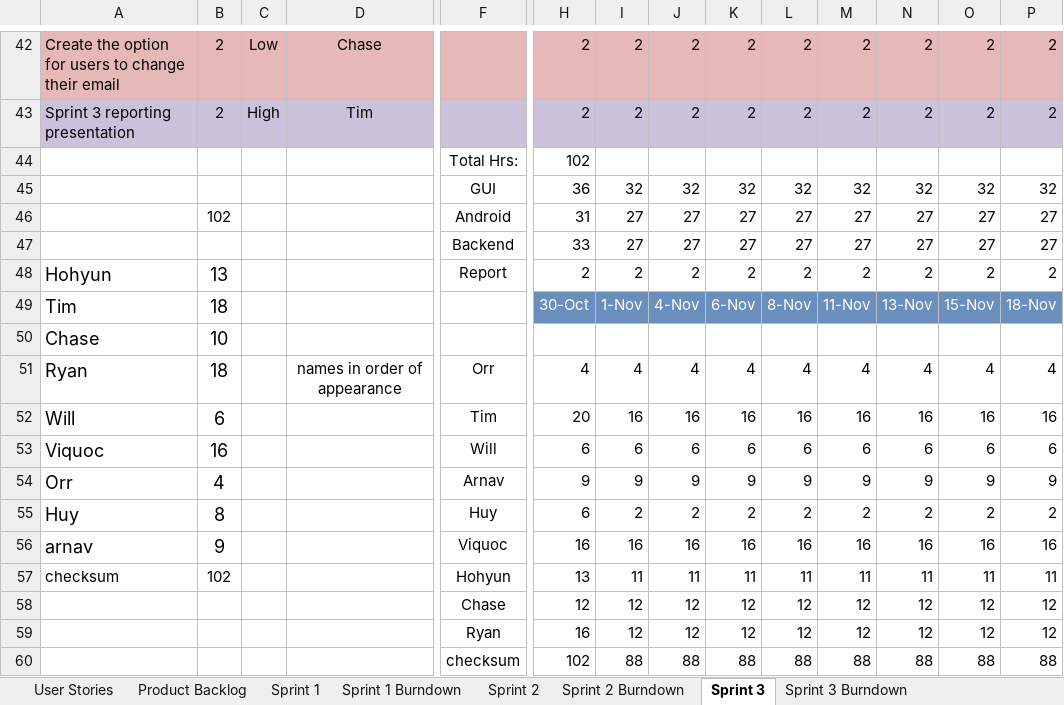
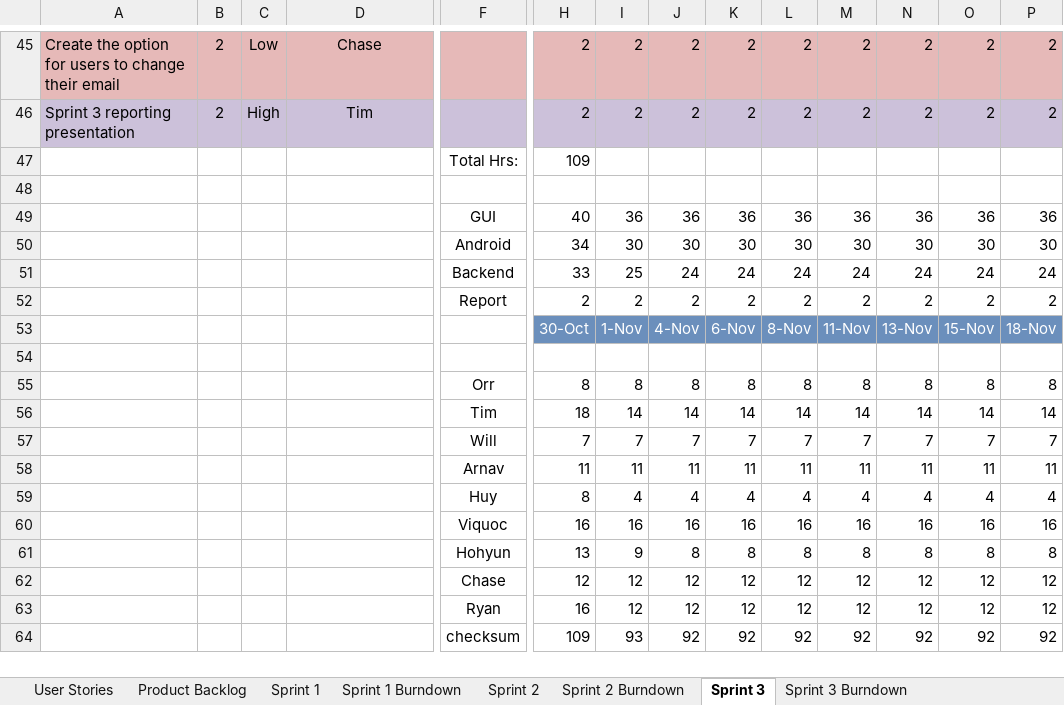
Before and after one commit to milneti/PayBack, an Excel workbook: PayBack - CEN3031 Scrum.xlsx, sheet Sprint 3, drawn as a sheet; only a part is shown, gaps mark what is left out; values as stored, in another font and other column widths than the file's, no borders; charts and pictures and conditional formats not drawn; removed rows and columns are numbered as before the commit, all else as after; rows hold the shown columns only; the diff covers the shown part only; the diff names each change by its address in the sheet, - before the commit and + after, or states it on an @@ line.

Commit message:
reported time

```diff
--- a/PayBack - CEN3031 Scrum.xlsx (sheet Sprint 3)
+++ b/PayBack - CEN3031 Scrum.xlsx (sheet Sprint 3)
-H47: 102
+H47: 109
-row 48:  |  |  |  | GUI | 36 | 32 | 32 | 32 | 32 | 32 | 32 | 32 | 32
+row 48: (empty)
-row 46:  | 102 |  |  | Android | 31 | 27 | 27 | 27 | 27 | 27 | 27 | 27 | 27
-row 47:  |  |  |  | Backend | 33 | 27 | 27 | 27 | 27 | 27 | 27 | 27 | 27
+row 49:  |  |  |  | GUI | 40 | 36 | 36 | 36 | 36 | 36 | 36 | 36 | 36
+row 50:  |  |  |  | Android | 34 | 30 | 30 | 30 | 30 | 30 | 30 | 30 | 30
+row 51:  |  |  |  | Backend | 33 | 25 | 24 | 24 | 24 | 24 | 24 | 24 | 24
-A52: Hohyun
+A52: (empty)
-B52: 13
+B52: (empty)
-A53: Tim
+A53: (empty)
-B53: 18
+B53: (empty)
-row 54: Chase | 10
+row 54: (empty)
+row 55:  |  |  |  | Orr | 8 | 8 | 8 | 8 | 8 | 8 | 8 | 8 | 8
+row 56:  |  |  |  | Tim | 18 | 14 | 14 | 14 | 14 | 14 | 14 | 14 | 14
+row 57:  |  |  |  | Will | 7 | 7 | 7 | 7 | 7 | 7 | 7 | 7 | 7
+row 58:  |  |  |  | Arnav | 11 | 11 | 11 | 11 | 11 | 11 | 11 | 11 | 11
-A59: Ryan
+A59: (empty)
-B59: 18
+B59: (empty)
-D59: names in order of appearance
+D59: (empty)
-F59: Orr
+F59: Huy
-H59: 4
+H59: 8
-row 52: Will | 6 |  |  | Tim | 20 | 16 | 16 | 16 | 16 | 16 | 16 | 16 | 16
-row 53: Viquoc | 16 |  |  | Will | 6 | 6 | 6 | 6 | 6 | 6 | 6 | 6 | 6
-row 54: Orr | 4 |  |  | Arnav | 9 | 9 | 9 | 9 | 9 | 9 | 9 | 9 | 9
-row 55: Huy | 8 |  |  | Huy | 6 | 2 | 2 | 2 | 2 | 2 | 2 | 2 | 2
-A60: arnav
+A60: (empty)
-B60: 9
+B60: (empty)
-row 57: checksum | 102 |  |  | Hohyun | 13 | 11 | 11 | 11 | 11 | 11 | 11 | 11 | 11
+row 61:  |  |  |  | Hohyun | 13 | 9 | 8 | 8 | 8 | 8 | 8 | 8 | 8
-row 60:  |  |  |  | checksum | 102 | 88 | 88 | 88 | 88 | 88 | 88 | 88 | 88
+row 64:  |  |  |  | checksum | 109 | 93 | 92 | 92 | 92 | 92 | 92 | 92 | 92
```
Also changed, not shown: 3 added rows, 14 edited cells and cell formats elsewhere in this sheet, sheet Sprint 3 Burndown, formulas that keep their value, charts or pictures.
